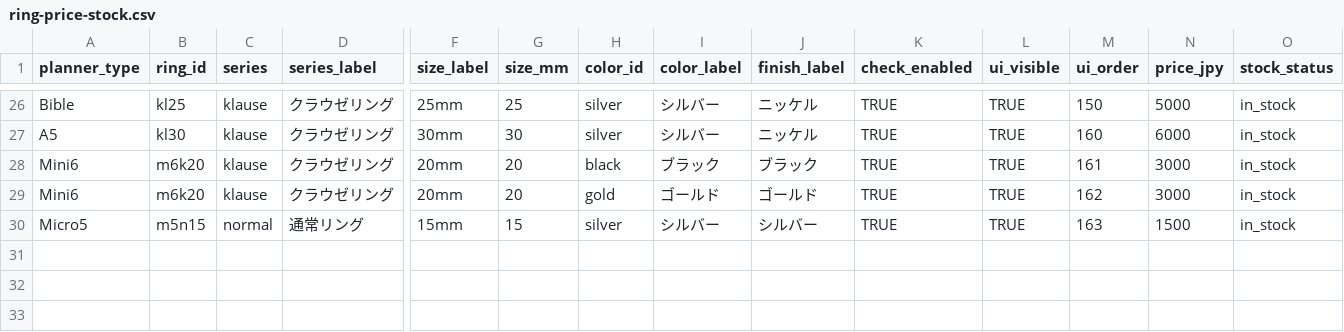
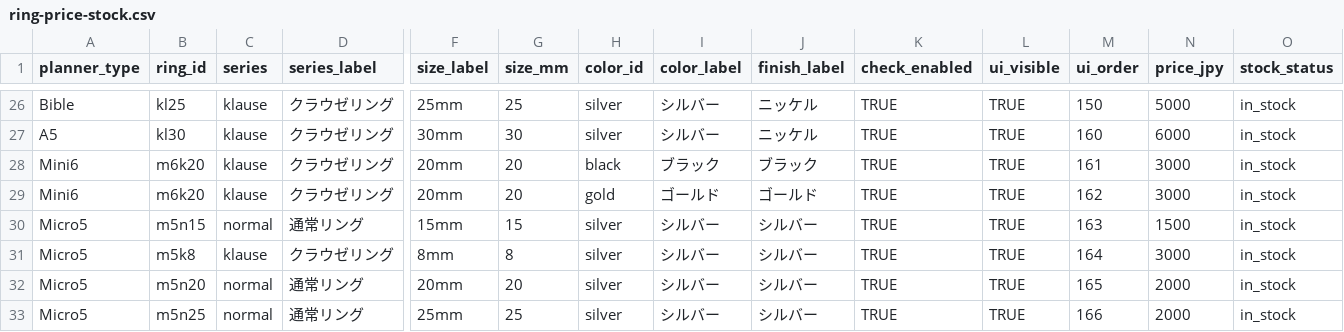
Before and after one commit to you0810jmsdf/ns-factory, a CSV file: order_estimate/ring-price-stock.csv, drawn as a sheet; only a part is shown, gaps mark what is left out; rows hold the shown columns only; the diff names each change by its address in the sheet, - before the commit and + after, or states it on an @@ line.

Commit message:
Update ring-price-stock.csv via admin page (2026-08-05T01:25:50.491Z)

```diff
--- a/order_estimate/ring-price-stock.csv
+++ b/order_estimate/ring-price-stock.csv
+row 31: Micro5 | m5k8 | klause | クラウゼリング | 8mm | 8 | silver | シルバー | シルバー | TRUE | TRUE | 164 | 3000 | in_stock
+row 32: Micro5 | m5n20 | normal | 通常リング | 20mm | 20 | silver | シルバー | シルバー | TRUE | TRUE | 165 | 2000 | in_stock
+row 33: Micro5 | m5n25 | normal | 通常リング | 25mm | 25 | silver | シルバー | シルバー | TRUE | TRUE | 166 | 2000 | in_stock
```
